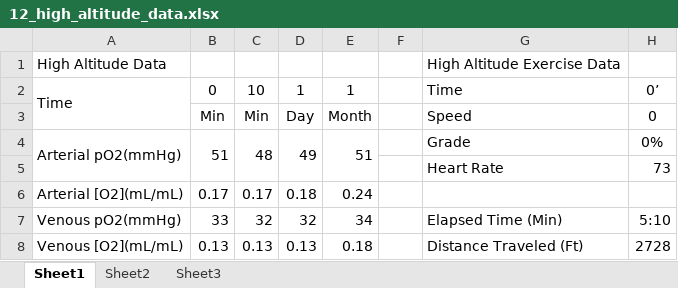
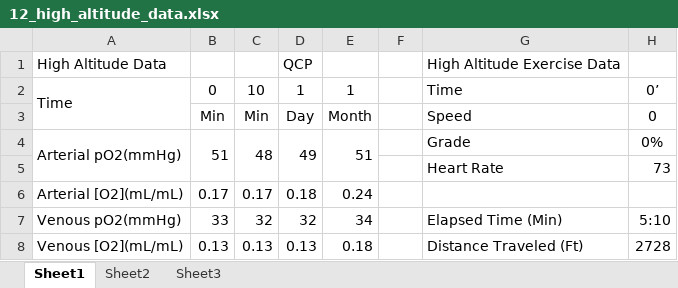
Before and after one commit to HumMod/labs, an Excel workbook: 12_high_altitude/12_high_altitude_data.xlsx, sheet Sheet1, drawn as a sheet; only a part is shown; values as stored, in another font and other column widths than the file's, no borders; the diff covers the shown part only; the diff names each change by its address in the sheet, - before the commit and + after, or states it on an @@ line.

```diff
--- a/12_high_altitude/12_high_altitude_data.xlsx (sheet Sheet1)
+++ b/12_high_altitude/12_high_altitude_data.xlsx (sheet Sheet1)
-D1: (empty)
+D1: QCP
```
Also changed, not shown: 28 added rows elsewhere in this sheet, 1 other file.
